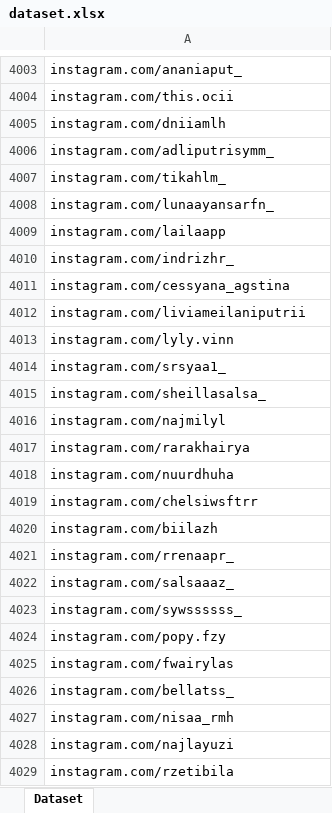
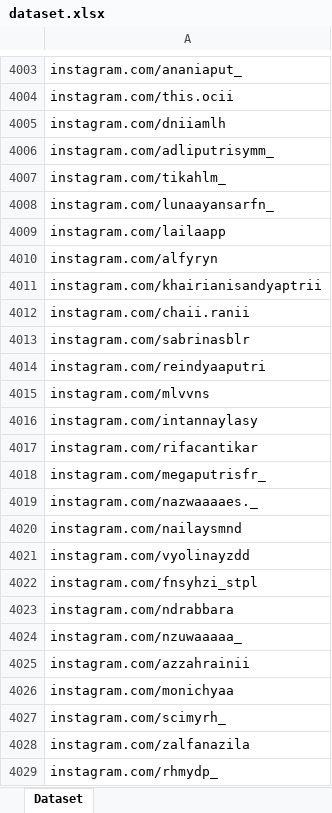
Before and after one commit to rakafbr/instacheck, an Excel workbook: data/dataset.xlsx, sheet Dataset, drawn as a sheet; only a part is shown, gaps mark what is left out; the shorter side is filled out with more unchanged rows; values as stored, in another font and other column widths than the file's, no borders; the diff covers the shown part only; the diff names each change by its address in the sheet, - before the commit and + after, or states it on an @@ line.

```diff
--- a/data/dataset.xlsx (sheet Dataset)
+++ b/data/dataset.xlsx (sheet Dataset)
+row 4010: instagram.com/alfyryn
+row 4011: instagram.com/khairianisandyaptrii
+row 4012: instagram.com/chaii.ranii
+row 4013: instagram.com/sabrinasblr
+row 4014: instagram.com/reindyaaputri
+row 4015: instagram.com/mlvvns
+row 4016: instagram.com/intannaylasy
+row 4017: instagram.com/rifacantikar
+row 4018: instagram.com/megaputrisfr_
+row 4019: instagram.com/nazwaaaaes._
+row 4020: instagram.com/nailaysmnd
+row 4021: instagram.com/vyolinayzdd
+row 4022: instagram.com/fnsyhzi_stpl
+row 4023: instagram.com/ndrabbara
+row 4024: instagram.com/nzuwaaaaa_
+row 4025: instagram.com/azzahrainii
@@ row 4783 moved to row 4026: instagram.com/monichyaa @@
+row 4027: instagram.com/scimyrh_
+row 4028: instagram.com/zalfanazila
+row 4029: instagram.com/rhmydp_
```
Also changed, not shown: 21 added rows, 1 moved row and 1 edited cell elsewhere in this sheet, 9 other files.
